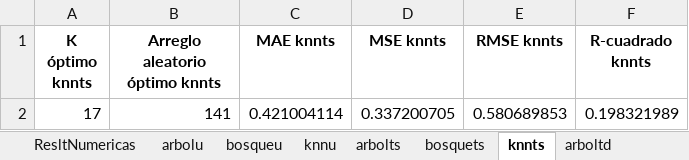
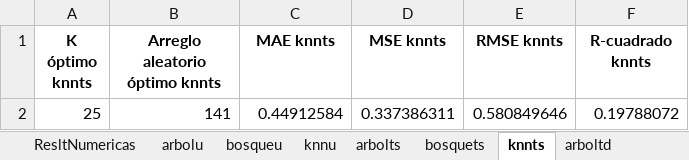
Before and after one commit to paco-da/utilidad_clinica_ml, an Excel workbook: resultadospython.xlsx, sheet knnts, drawn as a sheet; values as stored, in another font and other column widths than the file's, no borders; removed rows and columns are numbered as before the commit, all else as after; the diff names each change by its address in the sheet, - before the commit and + after, or states it on an @@ line.

```diff
--- a/resultadospython.xlsx (sheet knnts)
+++ b/resultadospython.xlsx (sheet knnts)
-row 2: 17 | 141 | 0.421004114 | 0.337200705 | 0.580689853 | 0.198321989
+row 2: 25 | 141 | 0.44912584 | 0.337386311 | 0.580849646 | 0.19788072
```
Also changed, not shown: sheet arbolts, sheet knntd, sheet arbolcc, sheet arboltd, sheet bosquets, sheet bosquetd, datos.xlsx, 1 other file.
